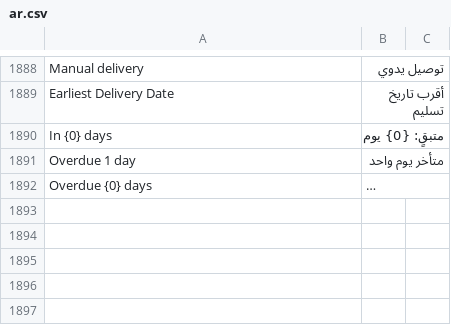
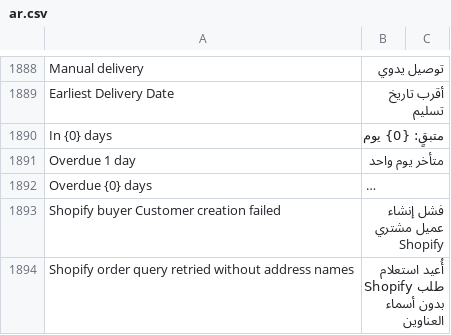
Before and after one commit to MohamedAmirr/tamwenat-el-zekrayat, a CSV file: marketplace_integrations/translations/ar.csv, drawn as a sheet; only a part is shown, gaps mark what is left out; long unchanged cells end in …; the diff names each change by its address in the sheet, - before the commit and + after, or states it on an @@ line.

Commit message:
Publish apps/marketplace_integrations from dev 2950a02
Source: dev 2950a02b6887cd6da59f43066c2313942f2066b1

```diff
--- a/marketplace_integrations/translations/ar.csv
+++ b/marketplace_integrations/translations/ar.csv
+row 1893: Shopify buyer Customer creation failed | فشل إنشاء عميل مشتري Shopify
+row 1894: Shopify order query retried without address names | أُعيد استعلام طلب Shopify بدون أسماء العناوين
```
Also changed, not shown: 8 other files.
